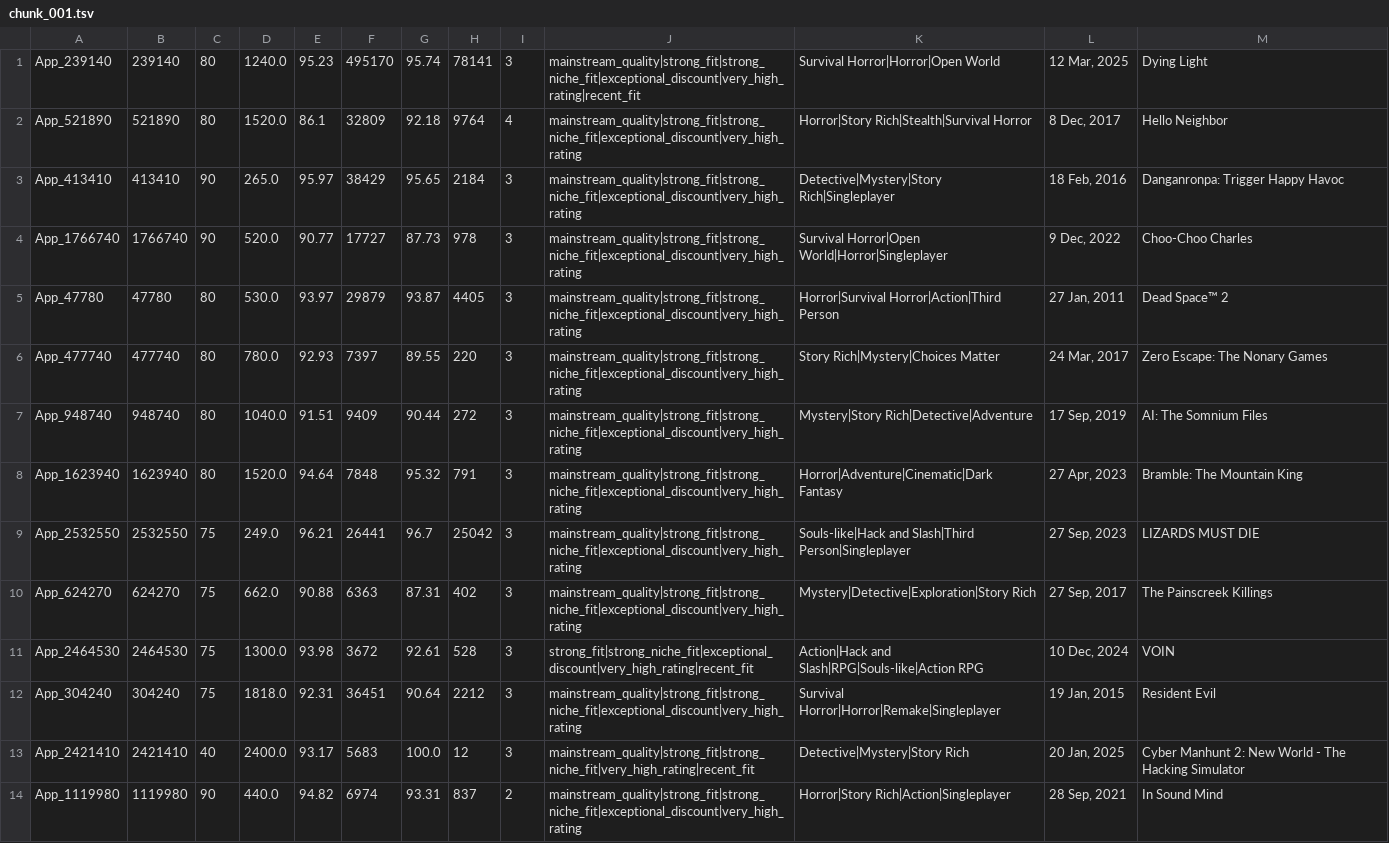
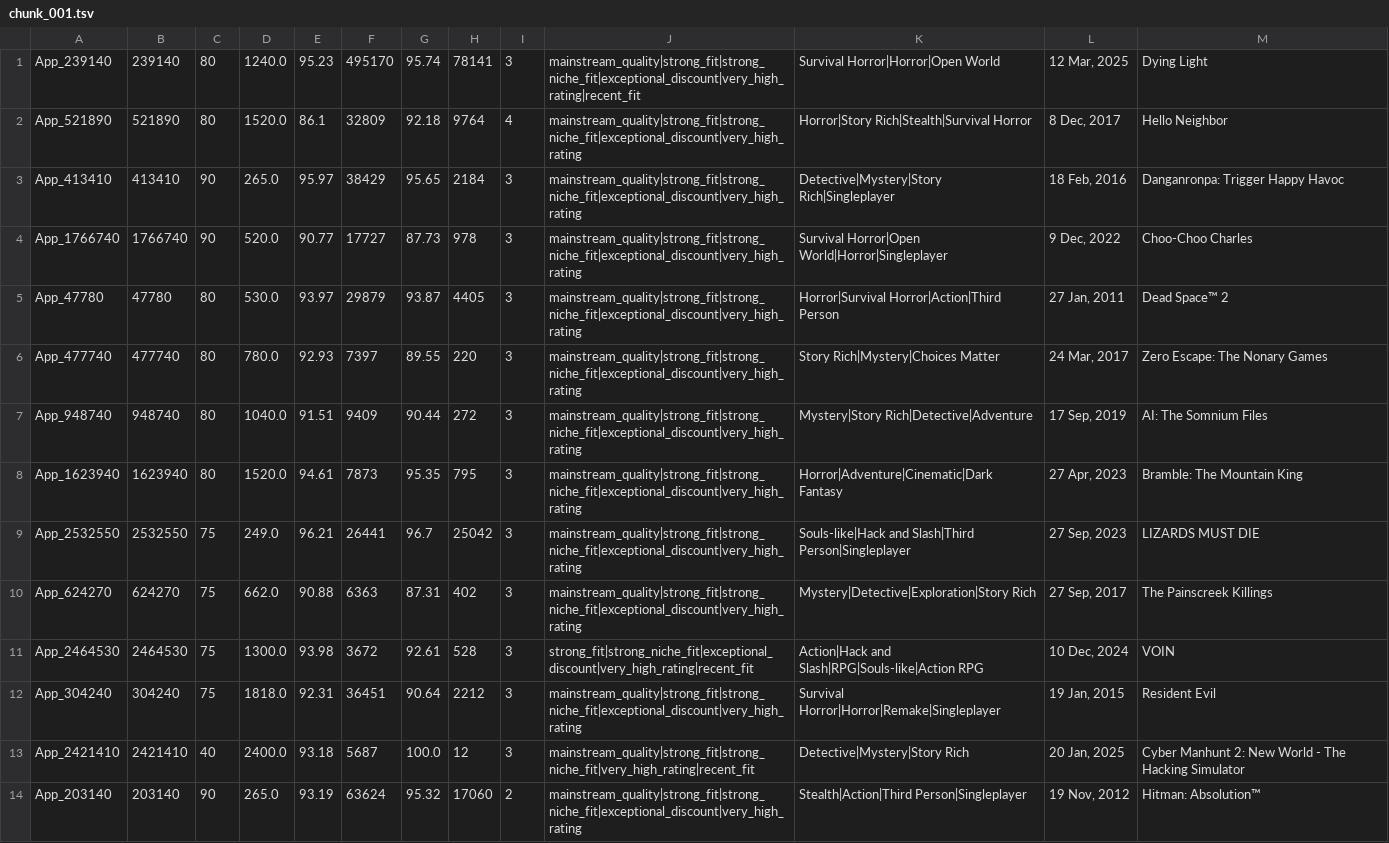
Before and after one commit to kentrap2011-hub/steam-kz-deals-2, a TSV file: data/production/mailing/chunk_001.tsv, drawn as a sheet; only a part is shown; the shorter side is filled out with more unchanged rows; the diff covers the shown part only.

```diff
--- a/data/production/mailing/chunk_001.tsv
+++ b/data/production/mailing/chunk_001.tsv
@@ -7,3 +7,3 @@ App_477740	477740	80	780.0	92.93	7397	89.55	220	3	mainstream_quality|strong_fit|
 App_948740	948740	80	1040.0	91.51	9409	90.44	272	3	mainstream_quality|strong_fit|strong_niche_fit|exceptional_discount|very_high_rating	Mystery|Story Rich|Detective|Adventure	17 Sep, 2019	AI: The Somnium Files
-App_1623940	1623940	80	1520.0	94.64	7848	95.32	791	3	mainstream_quality|strong_fit|strong_niche_fit|exceptional_discount|very_high_rating	Horror|Adventure|Cinematic|Dark Fantasy	27 Apr, 2023	Bramble: The Mountain King
+App_1623940	1623940	80	1520.0	94.61	7873	95.35	795	3	mainstream_quality|strong_fit|strong_niche_fit|exceptional_discount|very_high_rating	Horror|Adventure|Cinematic|Dark Fantasy	27 Apr, 2023	Bramble: The Mountain King
 App_2532550	2532550	75	249.0	96.21	26441	96.7	25042	3	mainstream_quality|strong_fit|strong_niche_fit|exceptional_discount|very_high_rating	Souls-like|Hack and Slash|Third Person|Singleplayer	27 Sep, 2023	LIZARDS MUST DIE
@@ -12,2 +12,3 @@ App_2464530	2464530	75	1300.0	93.98	3672	92.61	528	3	strong_fit|strong_niche_fit
 App_304240	304240	75	1818.0	92.31	36451	90.64	2212	3	mainstream_quality|strong_fit|strong_niche_fit|exceptional_discount|very_high_rating	Survival Horror|Horror|Remake|Singleplayer	19 Jan, 2015	Resident Evil
-App_2421410	2421410	40	2400.0	93.17	5683	100.0	12	3	mainstream_quality|strong_fit|strong_niche_fit|very_high_rating|recent_fit	Detective|Mystery|Story Rich	20 Jan, 2025	Cyber Manhunt 2: New World - The Hacking Simulator
+App_2421410	2421410	40	2400.0	93.18	5687	100.0	12	3	mainstream_quality|strong_fit|strong_niche_fit|very_high_rating|recent_fit	Detective|Mystery|Story Rich	20 Jan, 2025	Cyber Manhunt 2: New World - The Hacking Simulator
+App_203140	203140	90	265.0	93.19	63624	95.32	17060	2	mainstream_quality|strong_fit|strong_niche_fit|exceptional_discount|very_high_rating	Stealth|Action|Third Person|Singleplayer	19 Nov, 2012	Hitman: Absolution™
```
Also changed, not shown: 6 added rows, 7 removed rows and 10 edited cells elsewhere in this file, data/production/mailing/chunk_002.tsv, data/production/mailing/chunk_003.tsv, 4 other files.
